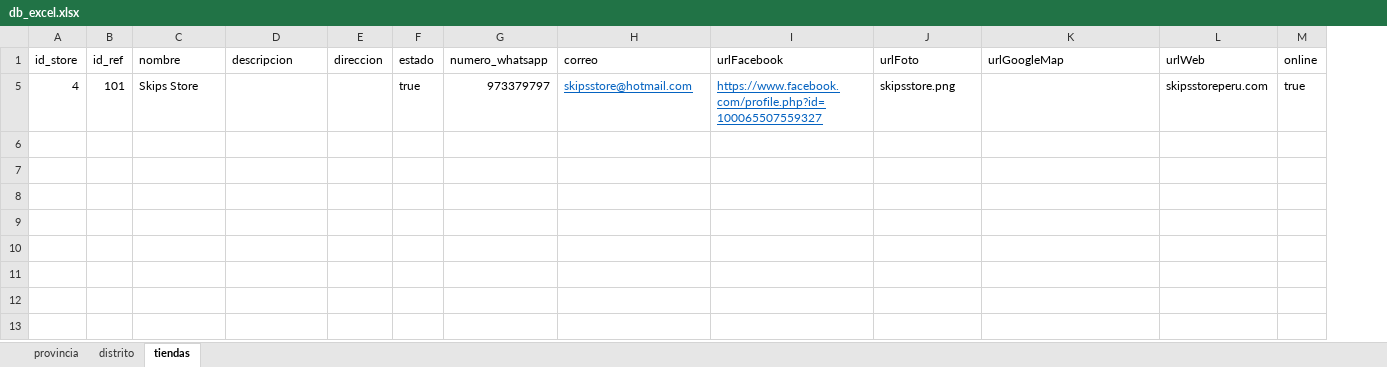
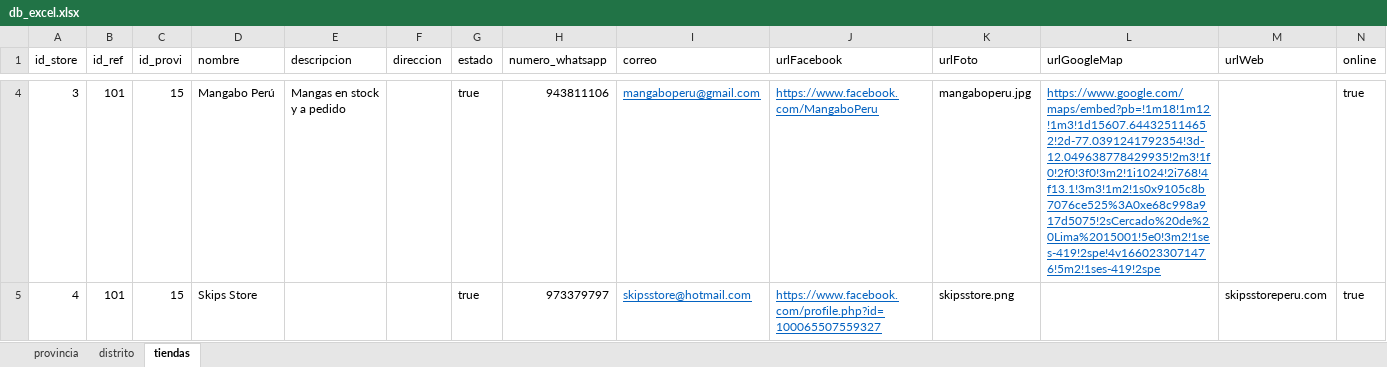
Before and after one commit to gonzdn/react_manga_peru, an Excel workbook: db_excel.xlsx, sheet tiendas, drawn as a sheet; only a part is shown, gaps mark what is left out; values as stored, in another font and other column widths than the file's, no borders; the diff covers the shown part only; the diff names each change by its address in the sheet, - before the commit and + after, or states it on an @@ line.

```diff
--- a/db_excel.xlsx (sheet tiendas)
+++ b/db_excel.xlsx (sheet tiendas)
+column C (id_provi), row 5: 15
+row 4: 3 | 101 | 15 | Mangabo Perú | Mangas en stock y a pedido |  | true | 943811106 | mangaboperu@gmail.com | https://www.facebook.com/MangaboPeru | mangaboperu.jpg | https://www.google.com/maps/embed?pb=!1m18!1m12!1m3!1d15607.644325114652!2d-77.0391241792354!3d-12.049638778429935!2m3!1f0!2f0!3f0!3m2!1i1024!2i768!4f13.1!3m3!1m2!1s0x9105c8b7076ce525%3A0xe68c998a917d5075!2sCercado%20de%20Lima%2015001!5e0!3m2!1ses-419!2spe!4v1660233071476!5m2!1ses-419!2spe |  | true
```
Also changed, not shown: 3 added rows elsewhere in this sheet, 3 other files.
